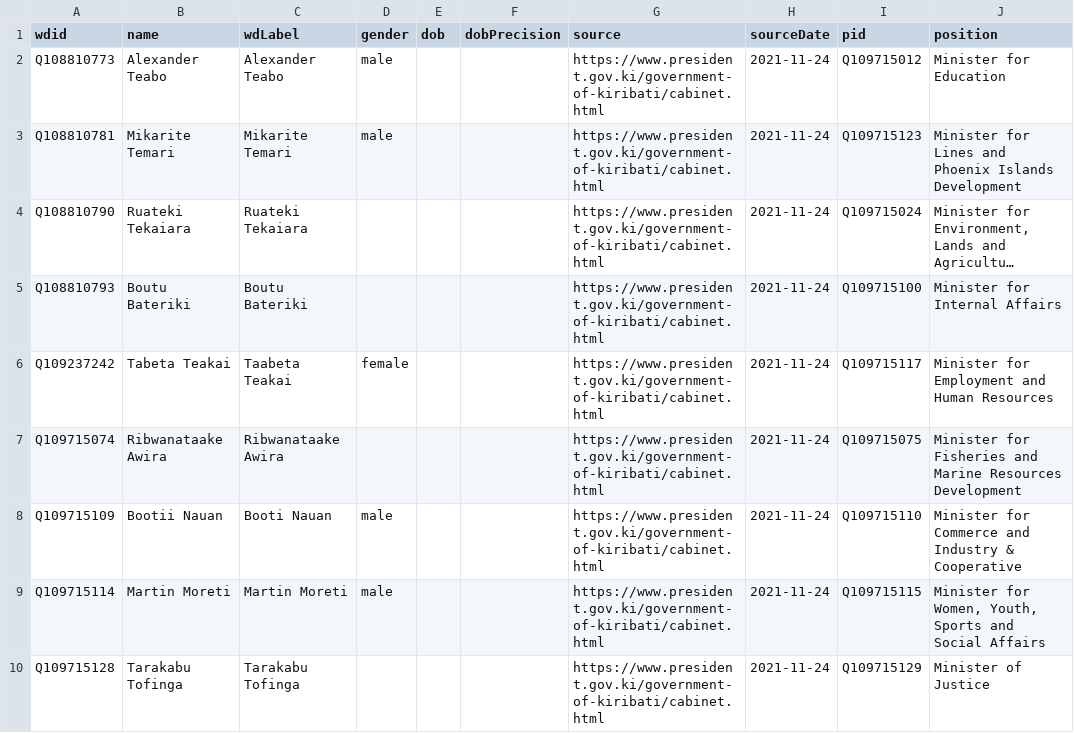
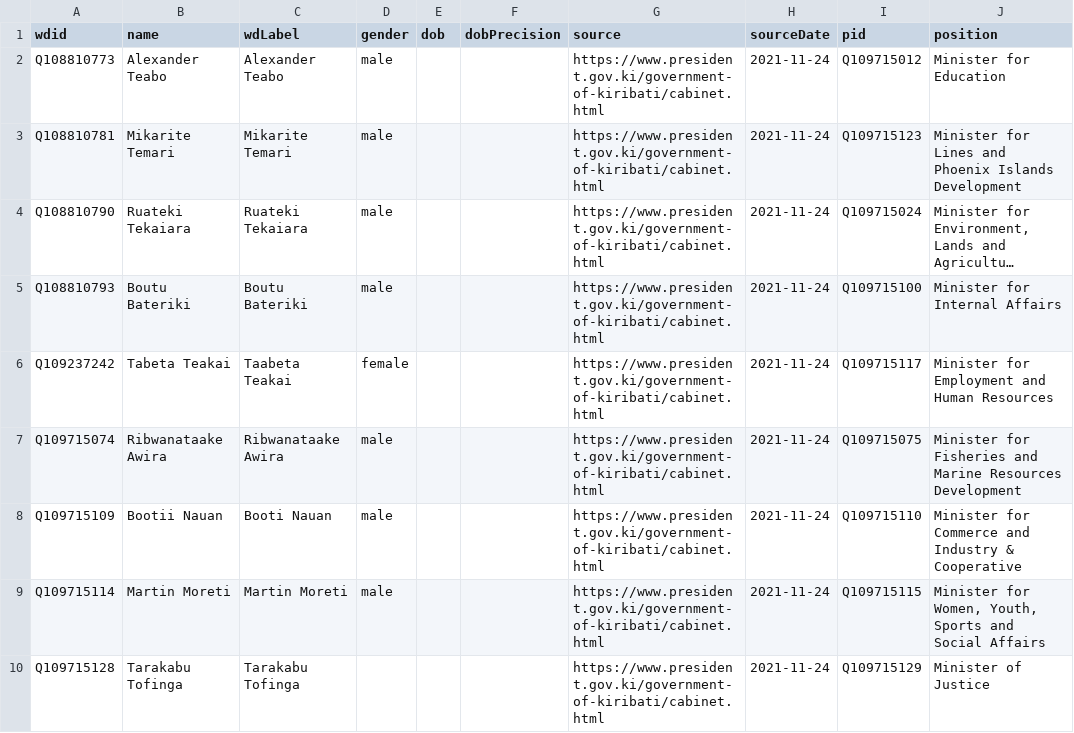
Before and after one commit to every-politician-scrapers/kiribati-ministers, a CSV file: data/wikidata.csv, drawn as a sheet; only a part is shown; long unchanged cells end in …; the diff names each change by its address in the sheet, - before the commit and + after, or states it on an @@ line.

Commit message:
Compare external sources to Wikidata

```diff
--- a/data/wikidata.csv
+++ b/data/wikidata.csv
-D4:D5 (gender): (empty)
+D4:D5 (gender): male
-D7 (gender): (empty)
+D7 (gender): male
```
